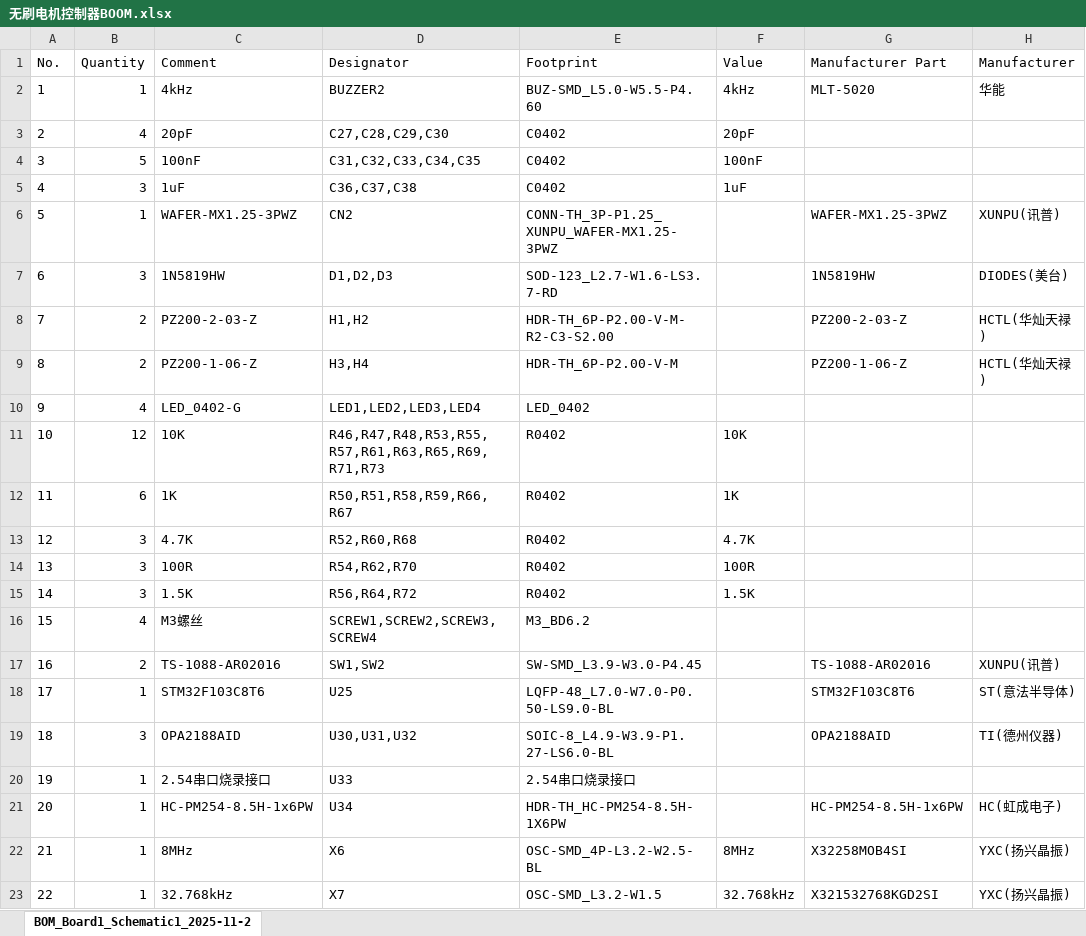
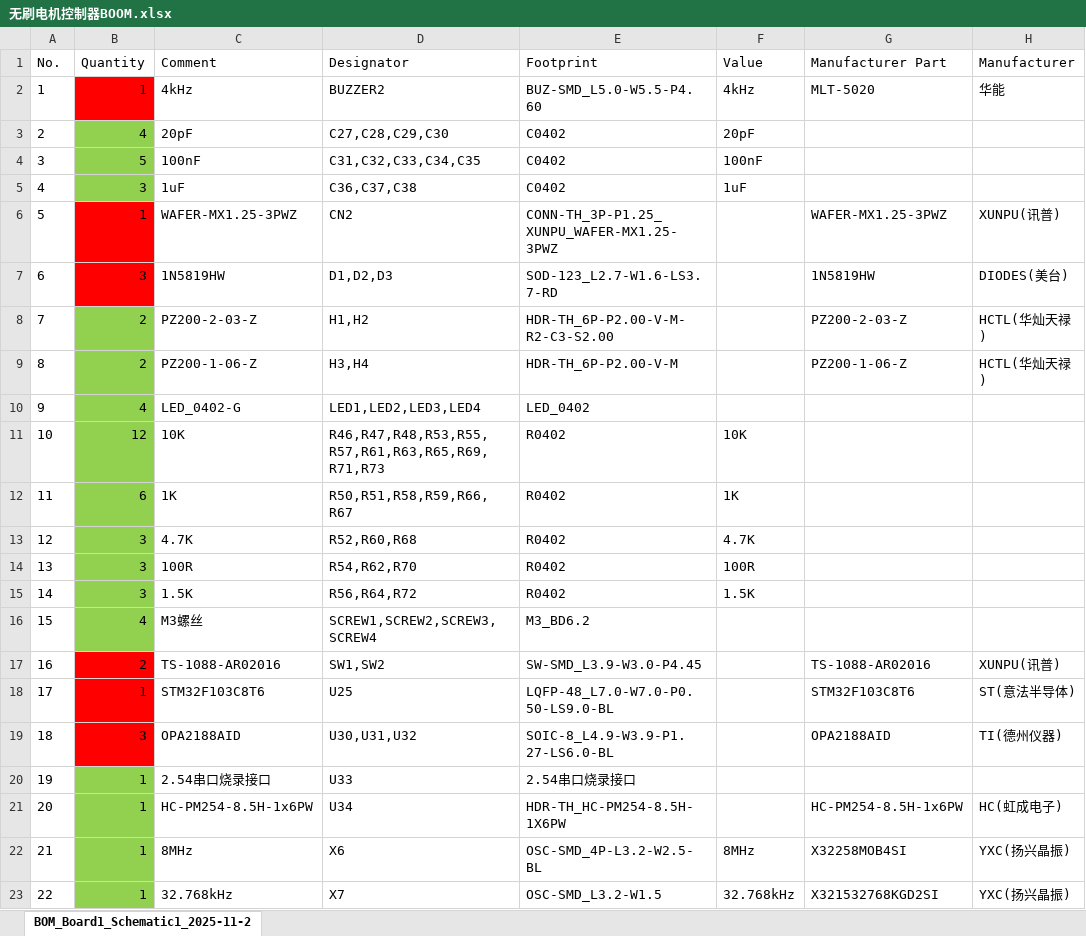
Before and after one commit to Mr-Mouse/FourRotorDrone, an Excel workbook: PCB/四旋翼无人机无刷驱动电流闭环控制器/无刷电机控制器BOOM.xlsx, sheet BOM_Board1_Schematic1_2025-11-2, drawn as a sheet; only a part is shown; values as stored, in another font and other column widths than the file's, no borders; the diff names each change by its address in the sheet, - before the commit and + after, or states it on an @@ line.

```diff
--- a/PCB/四旋翼无人机无刷驱动电流闭环控制器/无刷电机控制器BOOM.xlsx (sheet BOM_Board1_Schematic1_2025-11-2)
+++ b/PCB/四旋翼无人机无刷驱动电流闭环控制器/无刷电机控制器BOOM.xlsx (sheet BOM_Board1_Schematic1_2025-11-2)
-B2 fill: none
+B2 fill: #FF0000
-B3:B5 fill: none
+B3:B5 fill: #92D050
-B6:B7 fill: none
+B6:B7 fill: #FF0000
-B8:B16 fill: none
+B8:B16 fill: #92D050
-B17:B19 fill: none
+B17:B19 fill: #FF0000
-B20:B23 fill: none
+B20:B23 fill: #92D050
```
Also changed, not shown: PCB/四旋翼无人机无刷驱动/无刷电机驱动BOOM.xlsx, 3 other files.
